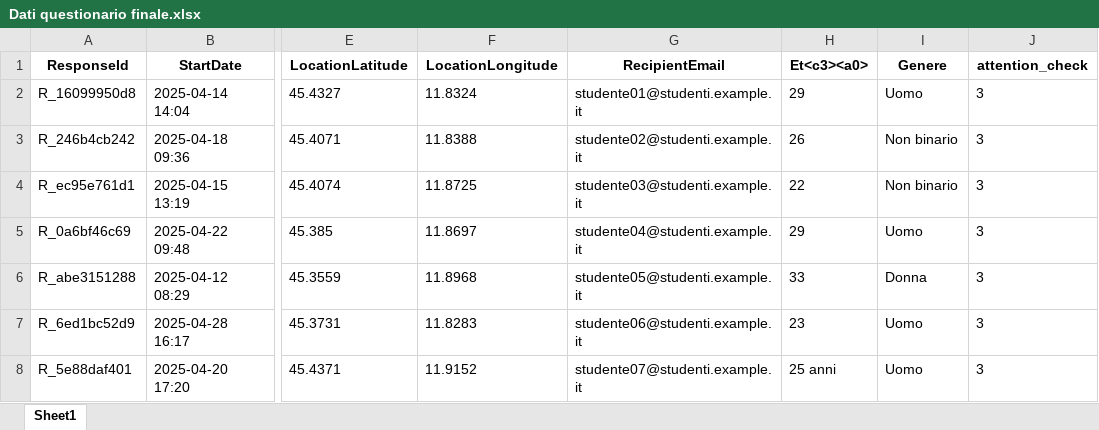
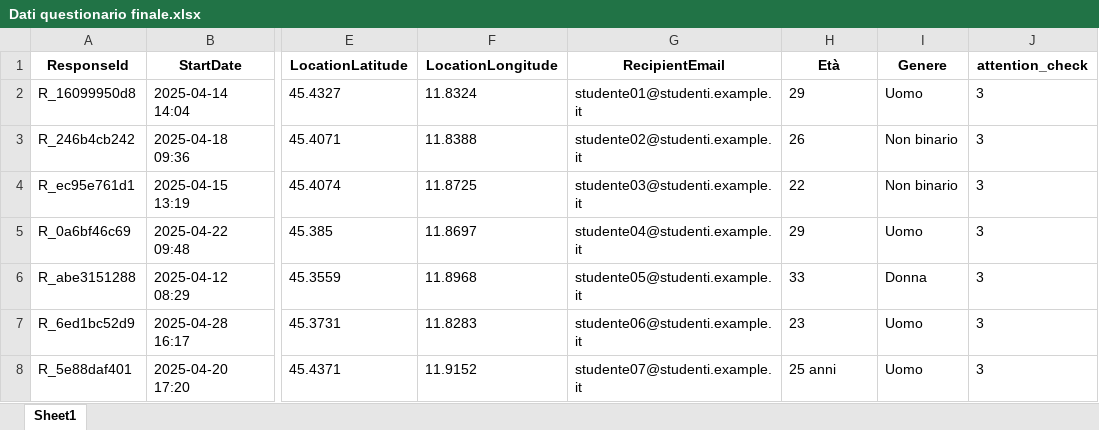
Before and after one commit to mar-cald/fair, an Excel workbook: skill/demo/demo1-data/memory_survey/Dati questionario finale.xlsx, sheet Sheet1, drawn as a sheet; only a part is shown, gaps mark what is left out; values as stored, in another font and other column widths than the file's, no borders; the diff names each change by its address in the sheet, - before the commit and + after, or states it on an @@ line.

```diff
--- a/skill/demo/demo1-data/memory_survey/Dati questionario finale.xlsx (sheet Sheet1)
+++ b/skill/demo/demo1-data/memory_survey/Dati questionario finale.xlsx (sheet Sheet1)
-H1: Et<c3><a0>
+H1: Età
```
Also changed, not shown: 26 other files.
